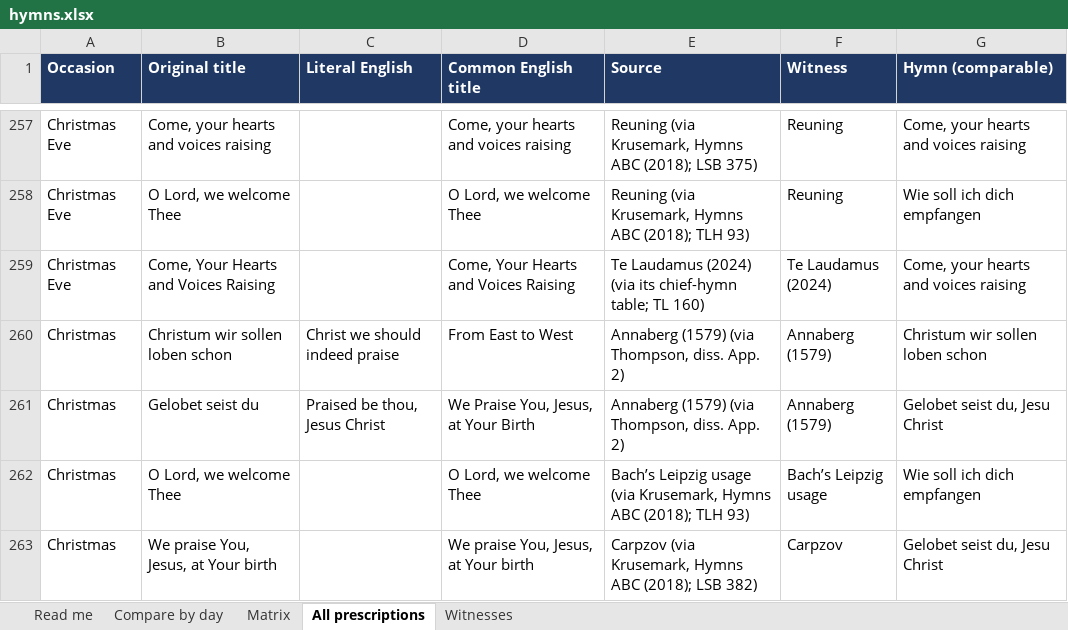
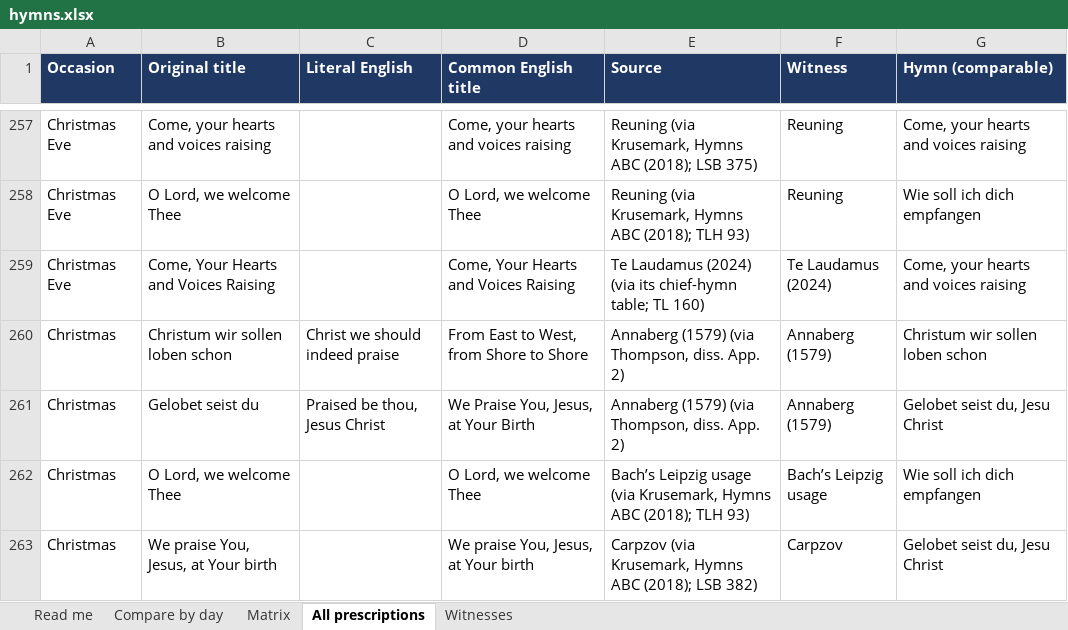
Before and after one commit to sethkasten/sehling-corpus, an Excel workbook: hymns.xlsx, sheet All prescriptions, drawn as a sheet; only a part is shown, gaps mark what is left out; values as stored, in another font and other column widths than the file's, no borders; the diff covers the shown part only; the diff names each change by its address in the sheet, - before the commit and + after, or states it on an @@ line.

```diff
--- a/hymns.xlsx (sheet All prescriptions)
+++ b/hymns.xlsx (sheet All prescriptions)
-D260 (Common English title): From East to West
+D260 (Common English title): From East to West, from Shore to Shore
```
Also changed, not shown: 57 edited cells elsewhere in this sheet, sheet Compare by day, sheet Matrix, 8 other files.
